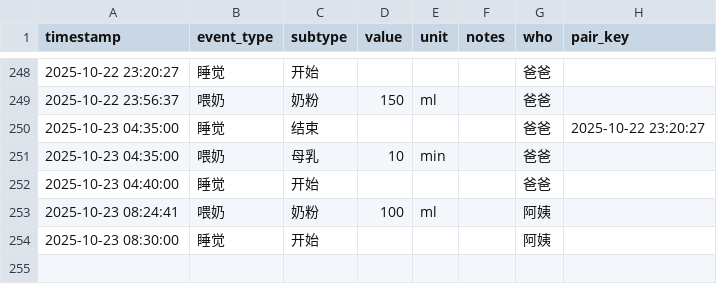
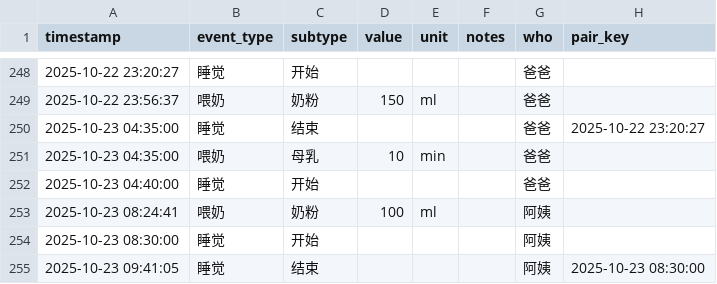
Before and after one commit to LeeAwesome/baby_daily, a CSV file: baby_log.csv, drawn as a sheet; only a part is shown, gaps mark what is left out.

Commit message:
update via Shortcuts

```diff
--- a/baby_log.csv
+++ b/baby_log.csv
@@ -254 +254,2 @@ timestamp,event_type,subtype,value,unit,notes,who, pair_key
 2025-10-23 08:30:00,睡觉,开始,,,, 阿姨,
+2025-10-23 09:41:05,睡觉,结束,,,, 阿姨,2025-10-23 08:30:00
```
